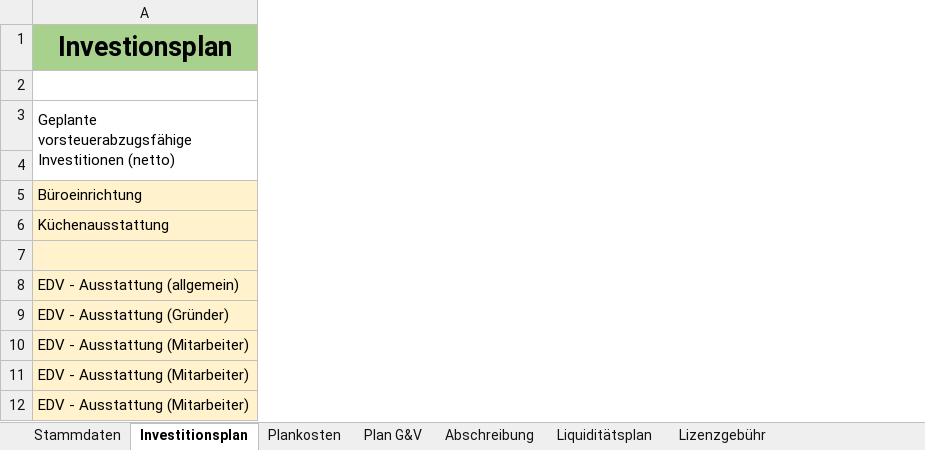
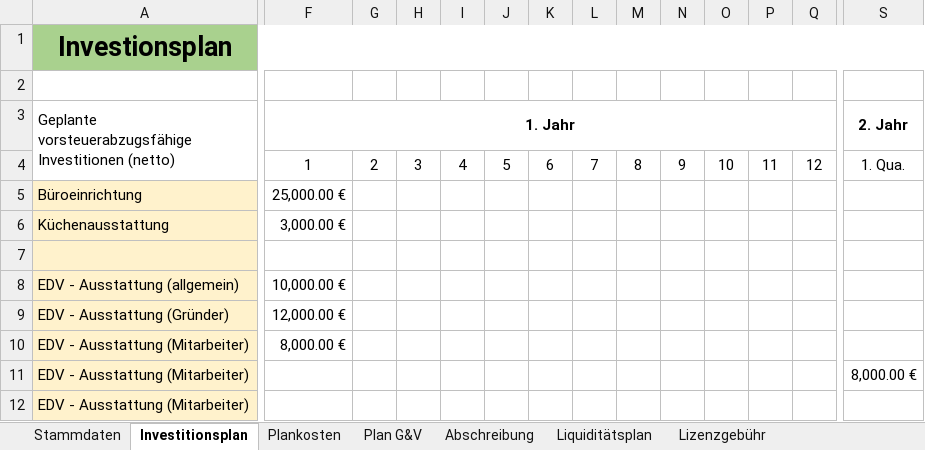
Before and after one commit to thunderbug1/BWL, an Excel workbook: Finanzen/Finanzen.xlsm, sheet Investitionsplan, drawn as a sheet; only a part is shown, gaps mark what is left out; values as stored, in another font and other column widths than the file's, no borders; rows hold the shown columns only; the diff covers the shown part only; the diff names each change by its address in the sheet, - before the commit and + after, or states it on an @@ line.

```diff
--- a/Finanzen/Finanzen.xlsm (sheet Investitionsplan)
+++ b/Finanzen/Finanzen.xlsm (sheet Investitionsplan)
@@ column F (1. Jahr) unhidden, rows 4-10: 1 | 25,000.00 € | 3,000.00 € |  | 10,000.00 € | 12,000.00 € | 8,000.00 € @@
@@ column G unhidden, row 4: 2 @@
@@ column H unhidden, row 4: 3 @@
@@ column I unhidden, row 4: 4 @@
@@ column J unhidden, row 4: 5 @@
@@ column K unhidden, row 4: 6 @@
@@ column L unhidden, row 4: 7 @@
@@ column M unhidden, row 4: 8 @@
@@ column N unhidden, row 4: 9 @@
@@ column O unhidden, row 4: 10 @@
@@ column P unhidden, row 4: 11 @@
@@ column Q unhidden, row 4: 12 @@
@@ column S (2. Jahr) unhidden, rows 4-11: 1. Qua. |  |  |  |  |  |  | 8,000.00 € @@
-row 4: (empty)
+row 4:  | 1 | 2 | 3 | 4 | 5 | 6 | 7 | 8 | 9 | 10 | 11 | 12 | 1. Qua.
```
Also changed, not shown: 3 added columns elsewhere in this sheet, sheet Liquiditätsplan, sheet Plan G&V, sheet Abschreibung, formulas that keep their value, 2 other files.
